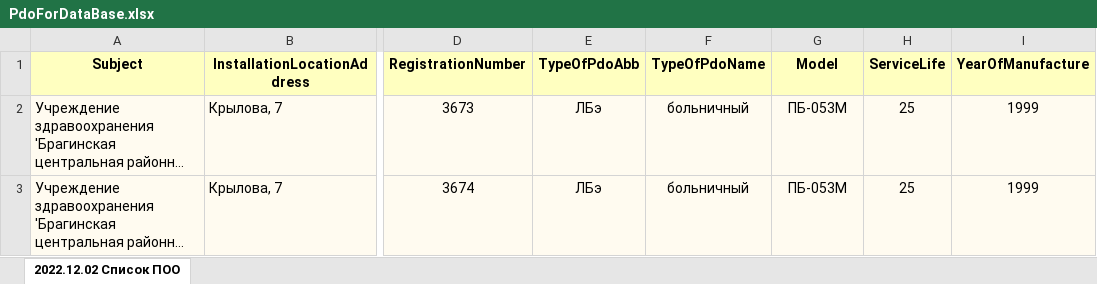
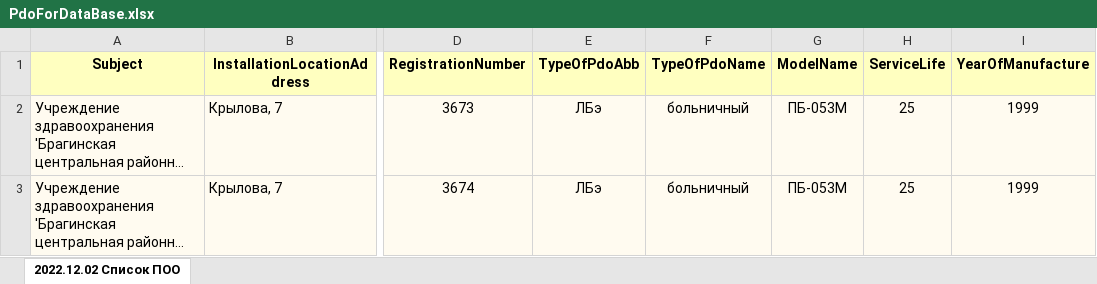
Before and after one commit to Ivanov-Aleksei0209/KPandDP, an Excel workbook: docs/PdoForDataBase.xlsx, sheet 2022.12.02 Список ПОО, drawn as a sheet; only a part is shown, gaps mark what is left out; long unchanged cells end in …; values as stored, in another font and other column widths than the file's, no borders; the diff names each change by its address in the sheet, - before the commit and + after, or states it on an @@ line.

```diff
--- a/docs/PdoForDataBase.xlsx (sheet 2022.12.02 Список ПОО)
+++ b/docs/PdoForDataBase.xlsx (sheet 2022.12.02 Список ПОО)
-G1: Model
+G1: ModelName
```
Also changed, not shown: 21 other files.
